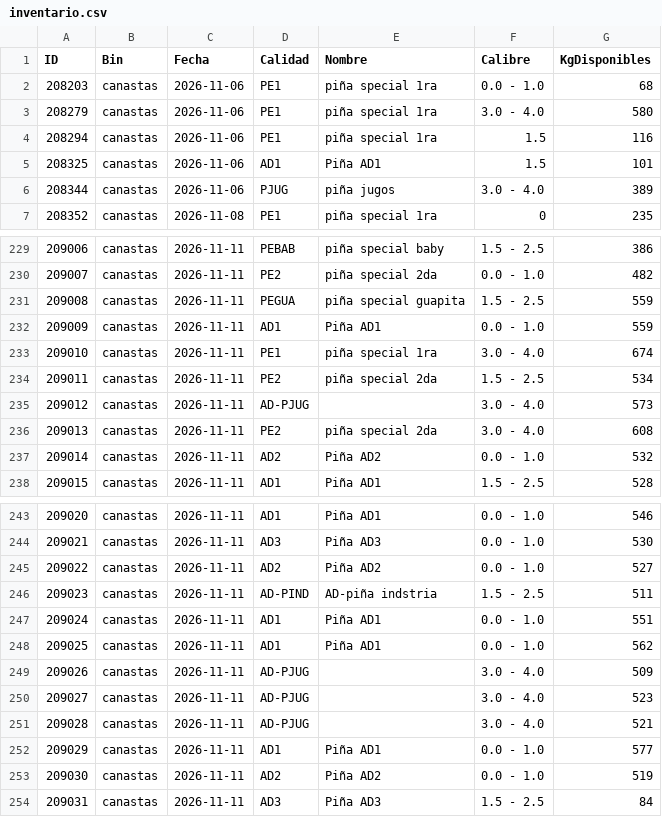
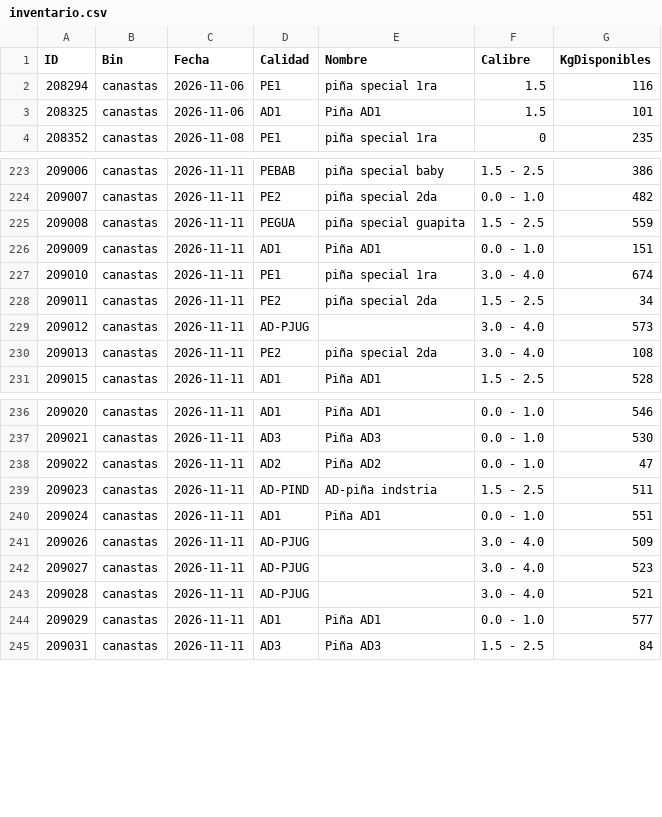
Before and after one commit to logisticaguapa-arch/inventario-fruta, a CSV file: inventario.csv, drawn as a sheet; only a part is shown, gaps mark what is left out; the diff covers the shown part only.

```diff
--- a/inventario.csv
+++ b/inventario.csv
@@ -1,7 +1,4 @@
 ID,Bin,Fecha,Calidad,Nombre,Calibre,KgDisponibles
-208203,canastas,2026-11-06,PE1,piña special 1ra,0.0 - 1.0,68
-208279,canastas,2026-11-06,PE1,piña special 1ra,3.0 - 4.0,580
 208294,canastas,2026-11-06,PE1,piña special 1ra,1.5,116
 208325,canastas,2026-11-06,AD1,Piña AD1,1.5,101
-208344,canastas,2026-11-06,PJUG,piña jugos,3.0 - 4.0,389
 208352,canastas,2026-11-08,PE1,piña special 1ra,0,235
@@ -231,8 +225,7 @@ ID,Bin,Fecha,Calidad,Nombre,Calibre,KgDisponibles
 209008,canastas,2026-11-11,PEGUA,piña special guapita,1.5 - 2.5,559
-209009,canastas,2026-11-11,AD1,Piña AD1,0.0 - 1.0,559
+209009,canastas,2026-11-11,AD1,Piña AD1,0.0 - 1.0,151
 209010,canastas,2026-11-11,PE1,piña special 1ra,3.0 - 4.0,674
-209011,canastas,2026-11-11,PE2,piña special 2da,1.5 - 2.5,534
+209011,canastas,2026-11-11,PE2,piña special 2da,1.5 - 2.5,34
 209012,canastas,2026-11-11,AD-PJUG,,3.0 - 4.0,573
-209013,canastas,2026-11-11,PE2,piña special 2da,3.0 - 4.0,608
-209014,canastas,2026-11-11,AD2,Piña AD2,0.0 - 1.0,532
+209013,canastas,2026-11-11,PE2,piña special 2da,3.0 - 4.0,108
 209015,canastas,2026-11-11,AD1,Piña AD1,1.5 - 2.5,528
@@ -244,6 +237,5 @@ ID,Bin,Fecha,Calidad,Nombre,Calibre,KgDisponibles
 209021,canastas,2026-11-11,AD3,Piña AD3,0.0 - 1.0,530
-209022,canastas,2026-11-11,AD2,Piña AD2,0.0 - 1.0,527
+209022,canastas,2026-11-11,AD2,Piña AD2,0.0 - 1.0,47
 209023,canastas,2026-11-11,AD-PIND,AD-piña indstria,1.5 - 2.5,511
 209024,canastas,2026-11-11,AD1,Piña AD1,0.0 - 1.0,551
-209025,canastas,2026-11-11,AD1,Piña AD1,0.0 - 1.0,562
 209026,canastas,2026-11-11,AD-PJUG,,3.0 - 4.0,509
@@ -252,3 +244,2 @@ ID,Bin,Fecha,Calidad,Nombre,Calibre,KgDisponibles
 209029,canastas,2026-11-11,AD1,Piña AD1,0.0 - 1.0,577
-209030,canastas,2026-11-11,AD2,Piña AD2,0.0 - 1.0,519
 209031,canastas,2026-11-11,AD3,Piña AD3,1.5 - 2.5,84
```
Also changed, not shown: 4 removed rows and 4 edited cells elsewhere in this file, descarte.csv, 1 other file.
